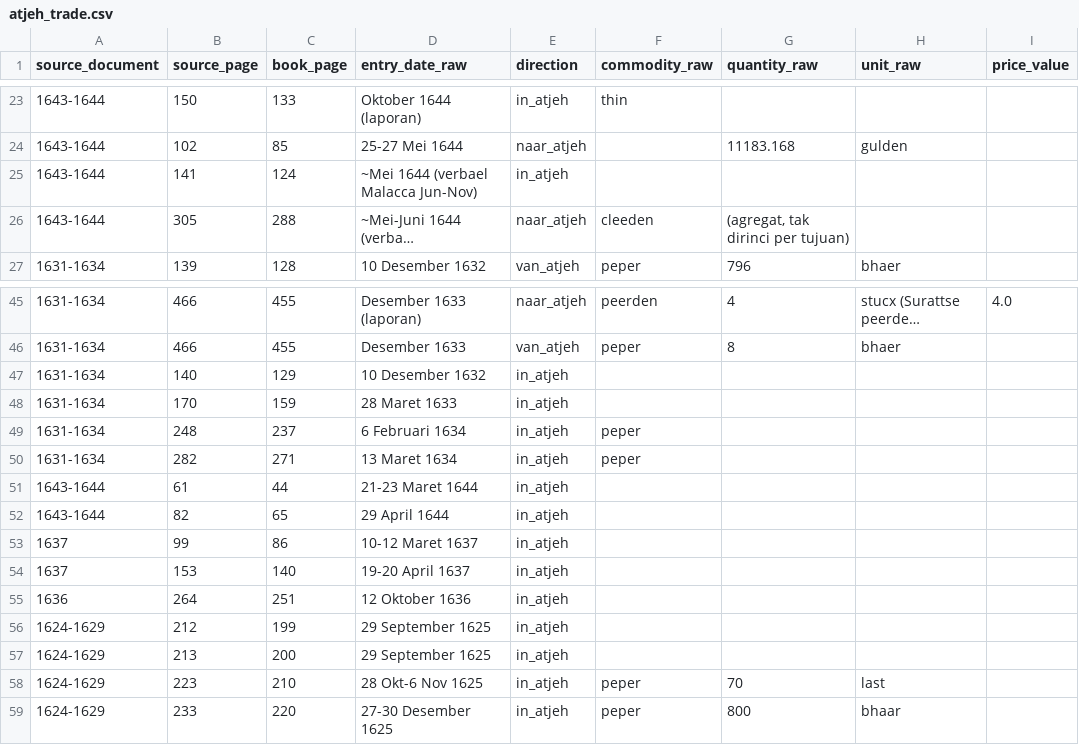
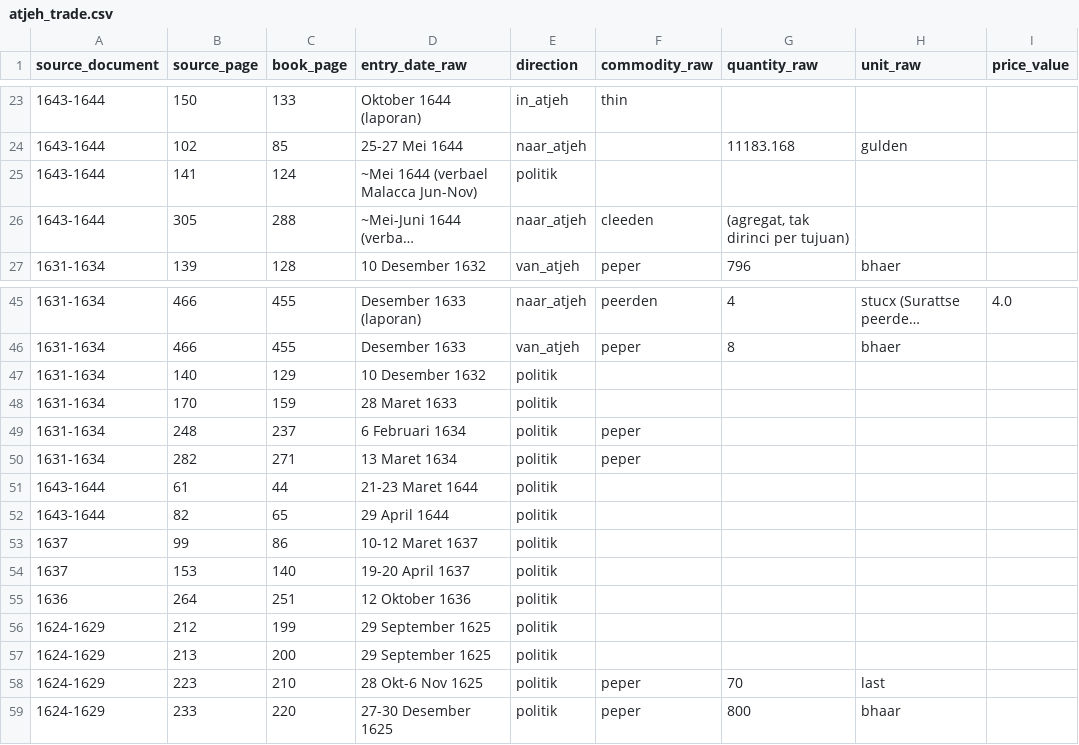
Before and after one commit to mhdikbal/westkust-routes, a CSV file: data/research/atjeh_trade.csv, drawn as a sheet; only a part is shown, gaps mark what is left out; long unchanged cells end in …; the diff names each change by its address in the sheet, - before the commit and + after, or states it on an @@ line.

```diff
--- a/data/research/atjeh_trade.csv
+++ b/data/research/atjeh_trade.csv
-E25 (direction): in_atjeh
+E25 (direction): politik
-E47:E59 (direction): in_atjeh
+E47:E59 (direction): politik
```
Also changed, not shown: 7 other files.
